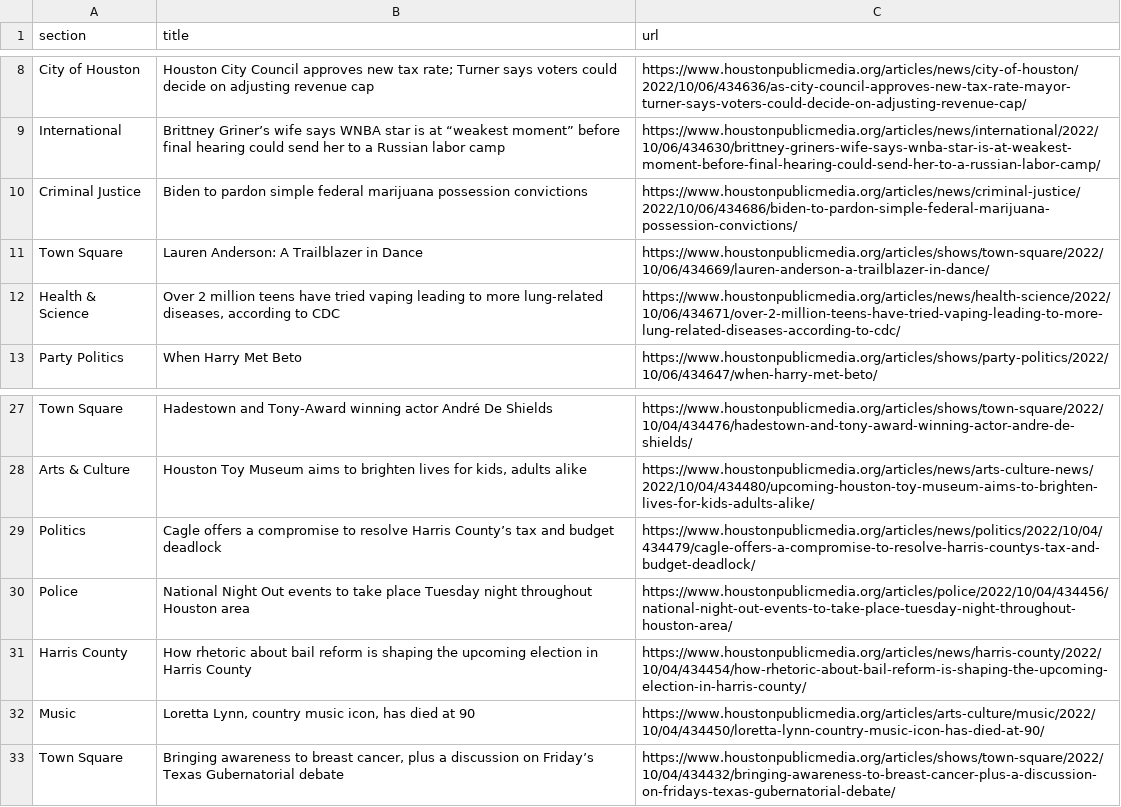
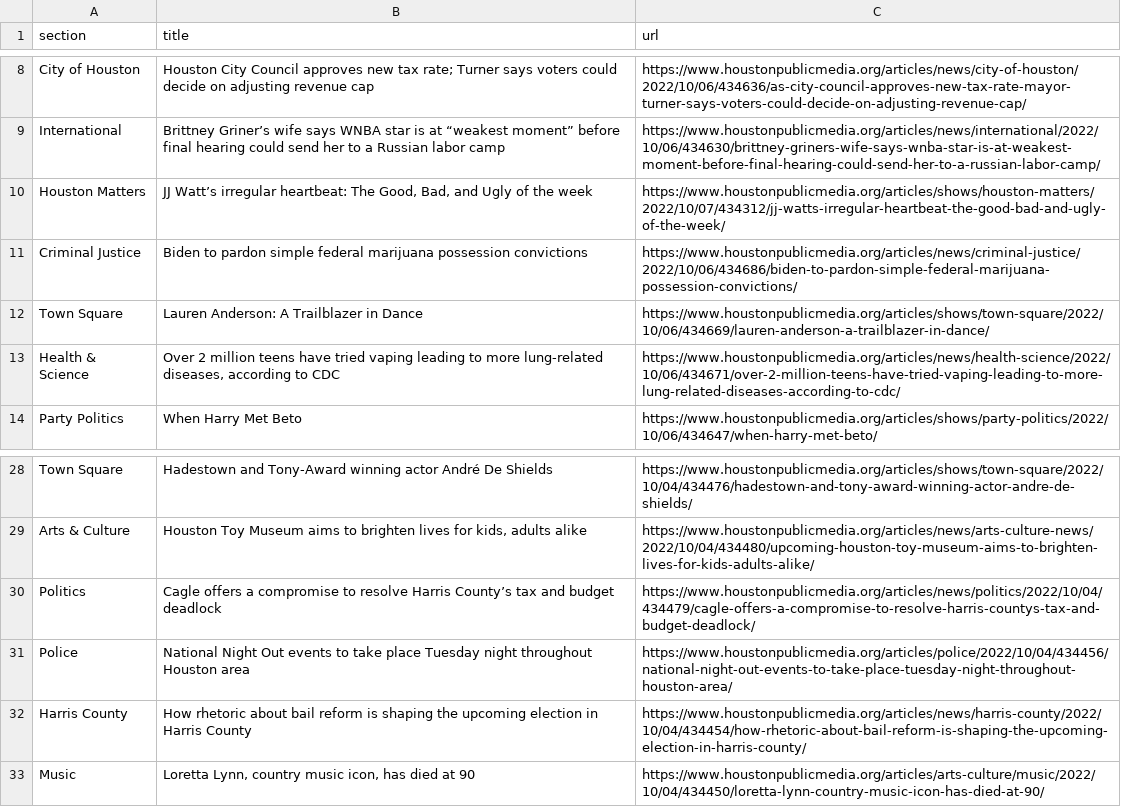
Before and after one commit to tanazm/Houston_scraped, a CSV file: npr.csv, drawn as a sheet; only a part is shown, gaps mark what is left out; removed rows and columns are numbered as before the commit, all else as after; the diff names each change by its address in the sheet, - before the commit and + after, or states it on an @@ line.

```diff
--- a/npr.csv
+++ b/npr.csv
+row 10: Houston Matters | JJ Watt’s irregular heartbeat: The Good, Bad, and Ugly of the week | https://www.houstonpublicmedia.org/articles/shows/houston-matters/2022/10/07/434312/jj-watts-irregular-heartbeat-the-good-bad-and-ugly-of-the-week/
-row 33: Town Square | Bringing awareness to breast cancer, plus a discussion on Friday’s Texas Gubernatorial debate | https://www.houstonpublicmedia.org/articles/shows/town-square/2022/10/04/434432/bringing-awareness-to-breast-cancer-plus-a-discussion-on-fridays-texas-gubernatorial-debate/
```
